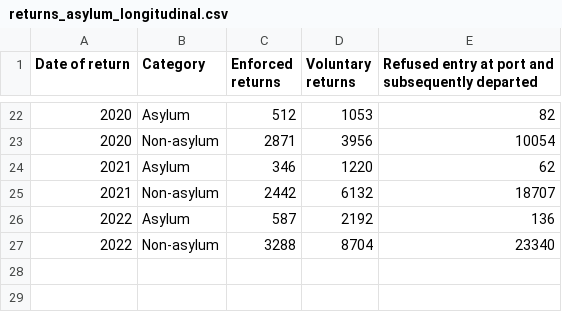
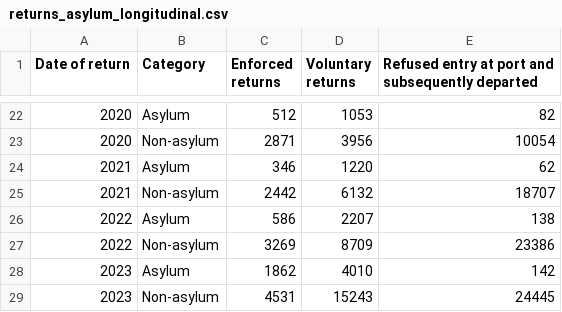
Before and after one commit to humaniverse/asylum, a CSV file: data-raw/returns_asylum_longitudinal.csv, drawn as a sheet; only a part is shown, gaps mark what is left out.

```diff
--- a/data-raw/returns_asylum_longitudinal.csv
+++ b/data-raw/returns_asylum_longitudinal.csv
@@ -25,3 +25,5 @@ Date of return,Category,Enforced returns,Voluntary returns,Refused entry at port
 2021,Non-asylum,2442,6132,18707
-2022,Asylum,587,2192,136
-2022,Non-asylum,3288,8704,23340
+2022,Asylum,586,2207,138
+2022,Non-asylum,3269,8709,23386
+2023,Asylum,1862,4010,142
+2023,Non-asylum,4531,15243,24445
```
Also changed, not shown: data-raw/returns_asylum.csv, data-raw/returns_offenders_by_destination.csv, 11 other files.
